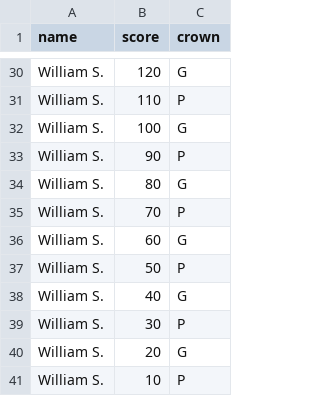
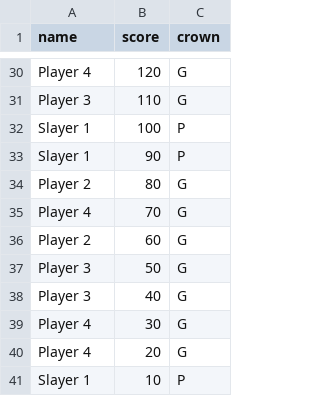
Before and after one commit to AssortiMens/Arcade-4-Player-Games, a CSV file: Arcade 4 Player Pacman/PCM/data/highscores.csv, drawn as a sheet; only a part is shown, gaps mark what is left out; the diff covers the shown part only; the diff names each change by its address in the sheet, - before the commit and + after, or states it on an @@ line.

```diff
--- a/Arcade 4 Player Pacman/PCM/data/highscores.csv
+++ b/Arcade 4 Player Pacman/PCM/data/highscores.csv
-A30 (name): William S.
+A30 (name): Player 4
-A31 (name): William S.
+A31 (name): Player 3
-C31 (crown): P
+C31 (crown): G
-A32:A33 (name): William S.
+A32:A33 (name): Slayer 1
-C32 (crown): G
+C32 (crown): P
-A34 (name): William S.
+A34 (name): Player 2
-A35 (name): William S.
+A35 (name): Player 4
-C35 (crown): P
+C35 (crown): G
-A36 (name): William S.
+A36 (name): Player 2
-A37:A38 (name): William S.
+A37:A38 (name): Player 3
-C37 (crown): P
+C37 (crown): G
-A39:A40 (name): William S.
+A39:A40 (name): Player 4
-C39 (crown): P
+C39 (crown): G
-A41 (name): William S.
+A41 (name): Slayer 1
```
Also changed, not shown: 38 edited cells elsewhere in this file.
